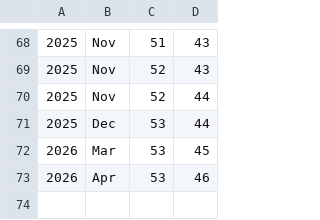
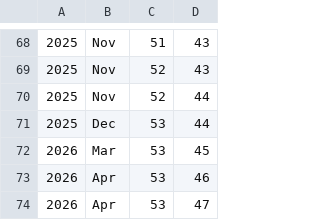
Before and after one commit to luispedro/vita, a CSV file: h-index.csv, drawn as a sheet; only a part is shown, gaps mark what is left out; the diff names each change by its address in the sheet, - before the commit and + after, or states it on an @@ line.

Commit message:
ENH ++h_index (update citation counts too)

```diff
--- a/h-index.csv
+++ b/h-index.csv
+row 74: 2026 | Apr | 53 | 47
```
Also changed, not shown: 2 other files.
